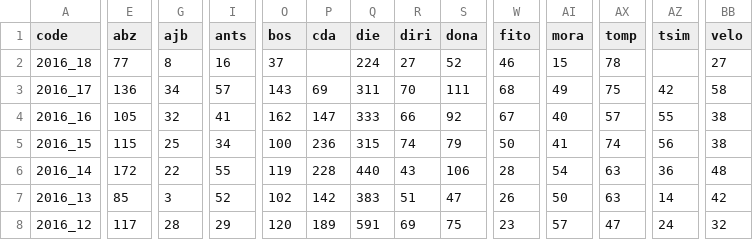
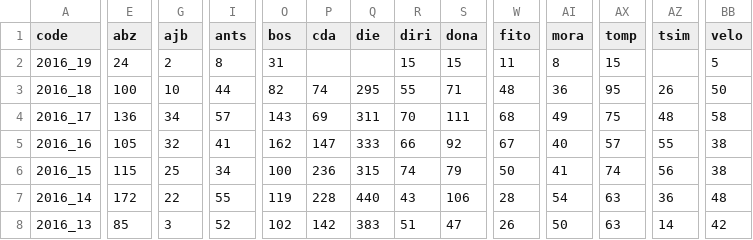
Before and after one commit to RanaivosonHerimanitra/Sentinel, a CSV file: data/Consultations.csv, drawn as a sheet; only a part is shown, gaps mark what is left out; the shorter side is filled out with more unchanged rows; addresses are those after the commit; rows hold the shown columns only; the diff covers the shown part only; the diff names each change by its address in the sheet, - before the commit and + after, or states it on an @@ line.

```diff
--- a/data/Consultations.csv
+++ b/data/Consultations.csv
+row 2: 2016_19 | 24 | 2 | 8 | 31 |  |  | 15 | 15 | 11 | 8 | 15 |  | 5
-E3 (abz): 77
+E3 (abz): 100
-G3 (ajb): 8
+G3 (ajb): 10
-I3 (ants): 16
+I3 (ants): 44
-O3 (bos): 37
+O3 (bos): 82
-P3 (cda): (empty)
+P3 (cda): 74
-Q3 (die): 224
+Q3 (die): 295
-R3 (diri): 27
+R3 (diri): 55
-S3 (dona): 52
+S3 (dona): 71
-W3 (fito): 46
+W3 (fito): 48
-AI3 (mora): 15
+AI3 (mora): 36
-AX3 (tomp): 78
+AX3 (tomp): 95
-AZ3 (tsim): (empty)
+AZ3 (tsim): 26
-BB3 (velo): 27
+BB3 (velo): 50
-AZ4 (tsim): 42
+AZ4 (tsim): 48
```
Also changed, not shown: 8 edited cells elsewhere in this file, data/Diarrh.csv, data/Diarrh_feb.csv, 17 other files.
